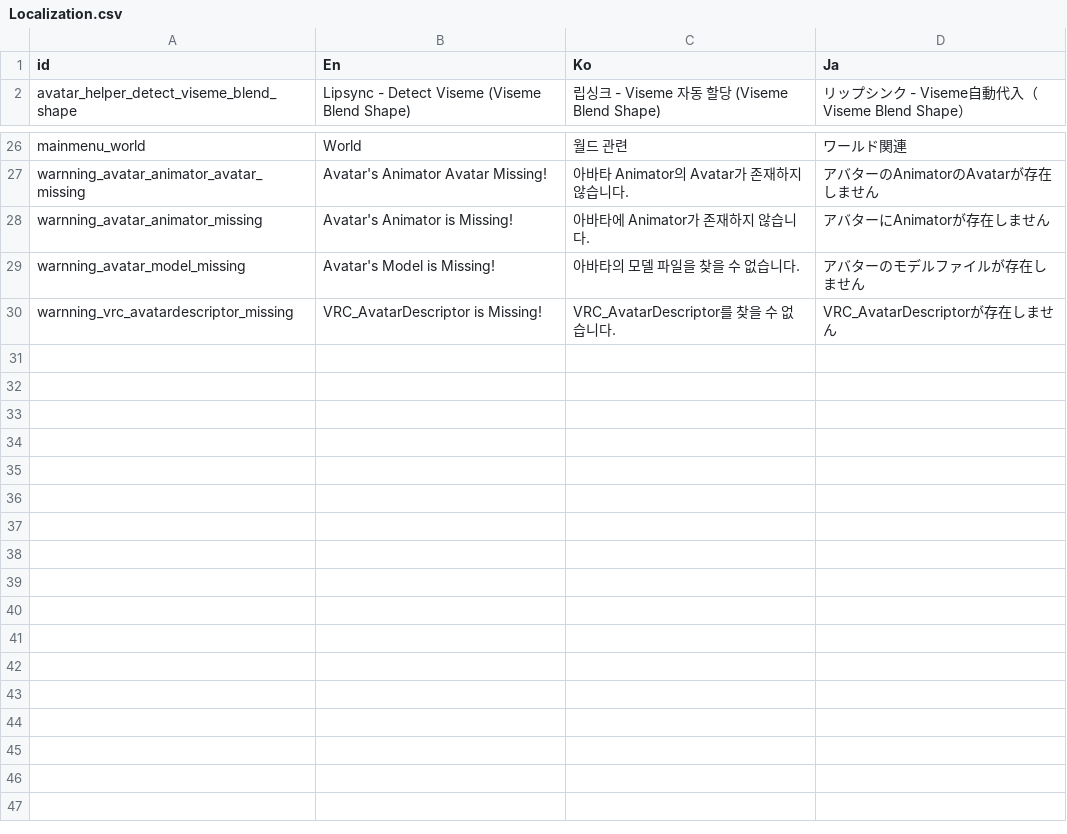
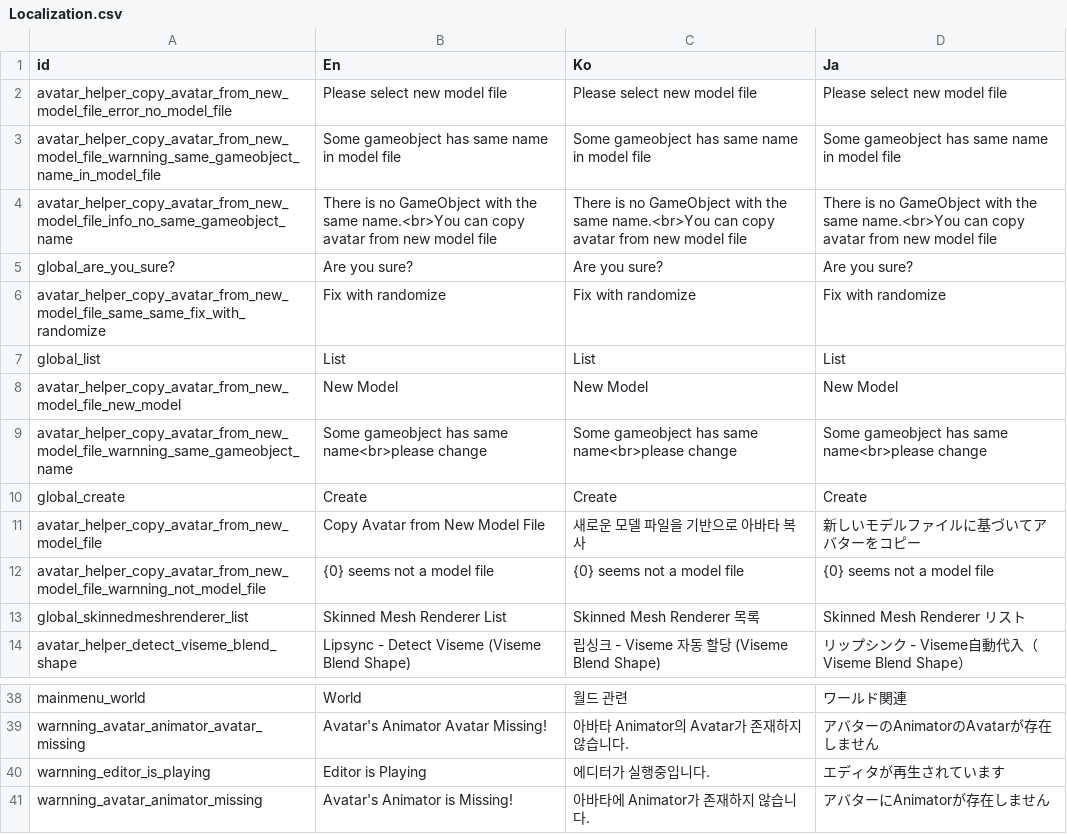
Before and after one commit to hisacat/VRC-SDK-Extension, a CSV file: Assets/VRCSDKExtension/Resources/Localization.csv, drawn as a sheet; only a part is shown, gaps mark what is left out; the shorter side is filled out with more unchanged rows.

Commit message:
Added Copy Avatar from New Model File Function

```diff
--- a/Assets/VRCSDKExtension/Resources/Localization.csv
+++ b/Assets/VRCSDKExtension/Resources/Localization.csv
@@ -1,2 +1,14 @@
 id,En,Ko,Ja
+avatar_helper_copy_avatar_from_new_model_file_error_no_model_file,Please select new model file,Please select new model file,Please select new model file
+avatar_helper_copy_avatar_from_new_model_file_warnning_same_gameobject_name_in_model_file,Some gameobject has same name in model file,Some gameobject has same name in model file,Some gameobject has same name in model file
+avatar_helper_copy_avatar_from_new_model_file_info_no_same_gameobject_name,There is no GameObject with the same name.<br>You can copy avatar from new model file,There is no GameObject with the same name.<br>You can copy avatar from new model file,There is no GameObject with the same name.<br>You can copy avatar from new model file
+global_are_you_sure?,Are you sure?,Are you sure?,Are you sure?
+avatar_helper_copy_avatar_from_new_model_file_same_same_fix_with_randomize,Fix with randomize,Fix with randomize,Fix with randomize
+global_list,List,List,List
+avatar_helper_copy_avatar_from_new_model_file_new_model,New Model,New Model,New Model
+avatar_helper_copy_avatar_from_new_model_file_warnning_same_gameobject_name,Some gameobject has same name<br>please change,Some gameobject has same name<br>please change,Some gameobject has same name<br>please change
+global_create,Create,Create,Create
+avatar_helper_copy_avatar_from_new_model_file,Copy Avatar from New Model File,새로운 모델 파일을 기반으로 아바타 복사,新しいモデルファイルに基づいてアバターをコピー
+avatar_helper_copy_avatar_from_new_model_file_warnning_not_model_file,{0} seems not a model file,{0} seems not a model file,{0} seems not a model file
+global_skinnedmeshrenderer_list,Skinned Mesh Renderer List,Skinned Mesh Renderer 목록,Skinned Mesh Renderer リスト
 avatar_helper_detect_viseme_blend_shape,Lipsync - Detect Viseme (Viseme Blend Shape),립싱크 - Viseme 자동 할당 (Viseme Blend Shape),リップシンク - Viseme自動代入（Viseme Blend Shape）
@@ -27,2 +39,3 @@ mainmenu_world,World,월드 관련,ワールド関連
 warnning_avatar_animator_avatar_missing,Avatar's Animator Avatar Missing!,아바타 Animator의 Avatar가 존재하지 않습니다.,アバターのAnimatorのAvatarが存在しません
+warnning_editor_is_playing,Editor is Playing,에디터가 실행중입니다.,エディタが再生されています
 warnning_avatar_animator_missing,Avatar's Animator is Missing!,아바타에 Animator가 존재하지 않습니다.,アバターにAnimatorが存在しません
```
Also changed, not shown: 4 other files.
